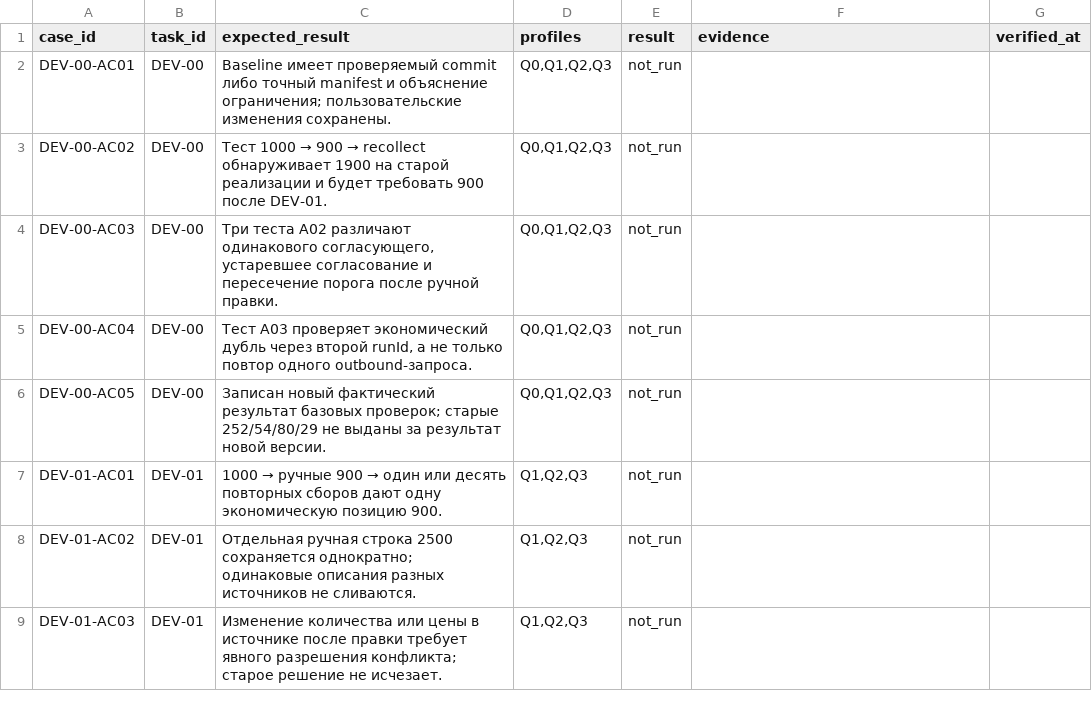
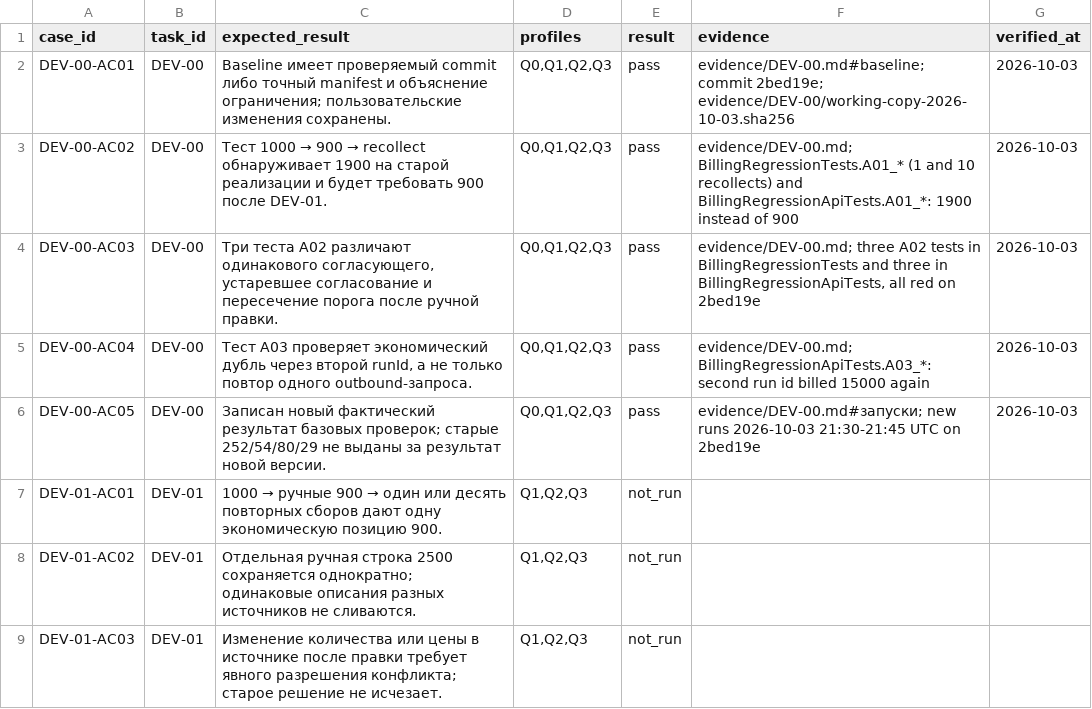
Before and after one commit to Oleksandr-Kliuiev/parasol, a CSV file: docs/claude-opus/acceptance.csv, drawn as a sheet; only a part is shown.

```diff
--- a/docs/claude-opus/acceptance.csv
+++ b/docs/claude-opus/acceptance.csv
@@ -1,7 +1,7 @@
 case_id,task_id,expected_result,profiles,result,evidence,verified_at
-DEV-00-AC01,DEV-00,Baseline имеет проверяемый commit либо точный manifest и объяснение ограничения; пользовательские изменения сохранены.,"Q0,Q1,Q2,Q3",not_run,,
-DEV-00-AC02,DEV-00,Тест 1000 → 900 → recollect обнаруживает 1900 на старой реализации и будет требовать 900 после DEV-01.,"Q0,Q1,Q2,Q3",not_run,,
-DEV-00-AC03,DEV-00,"Три теста A02 различают одинакового согласующего, устаревшее согласование и пересечение порога после ручной правки.","Q0,Q1,Q2,Q3",not_run,,
-DEV-00-AC04,DEV-00,"Тест A03 проверяет экономический дубль через второй runId, а не только повтор одного outbound-запроса.","Q0,Q1,Q2,Q3",not_run,,
-DEV-00-AC05,DEV-00,Записан новый фактический результат базовых проверок; старые 252/54/80/29 не выданы за результат новой версии.,"Q0,Q1,Q2,Q3",not_run,,
+DEV-00-AC01,DEV-00,Baseline имеет проверяемый commit либо точный manifest и объяснение ограничения; пользовательские изменения сохранены.,"Q0,Q1,Q2,Q3",pass,evidence/DEV-00.md#baseline; commit 2bed19e; evidence/DEV-00/working-copy-2026-10-03.sha256,2026-10-03
+DEV-00-AC02,DEV-00,Тест 1000 → 900 → recollect обнаруживает 1900 на старой реализации и будет требовать 900 после DEV-01.,"Q0,Q1,Q2,Q3",pass,evidence/DEV-00.md; BillingRegressionTests.A01_* (1 and 10 recollects) and BillingRegressionApiTests.A01_*: 1900 instead of 900,2026-10-03
+DEV-00-AC03,DEV-00,"Три теста A02 различают одинакового согласующего, устаревшее согласование и пересечение порога после ручной правки.","Q0,Q1,Q2,Q3",pass,"evidence/DEV-00.md; three A02 tests in BillingRegressionTests and three in BillingRegressionApiTests, all red on 2bed19e",2026-10-03
+DEV-00-AC04,DEV-00,"Тест A03 проверяет экономический дубль через второй runId, а не только повтор одного outbound-запроса.","Q0,Q1,Q2,Q3",pass,evidence/DEV-00.md; BillingRegressionApiTests.A03_*: second run id billed 15000 again,2026-10-03
+DEV-00-AC05,DEV-00,Записан новый фактический результат базовых проверок; старые 252/54/80/29 не выданы за результат новой версии.,"Q0,Q1,Q2,Q3",pass,evidence/DEV-00.md#запуски; new runs 2026-10-03 21:30-21:45 UTC on 2bed19e,2026-10-03
 DEV-01-AC01,DEV-01,1000 → ручные 900 → один или десять повторных сборов дают одну экономическую позицию 900.,"Q1,Q2,Q3",not_run,,
```
Also changed, not shown: 11 other files.
